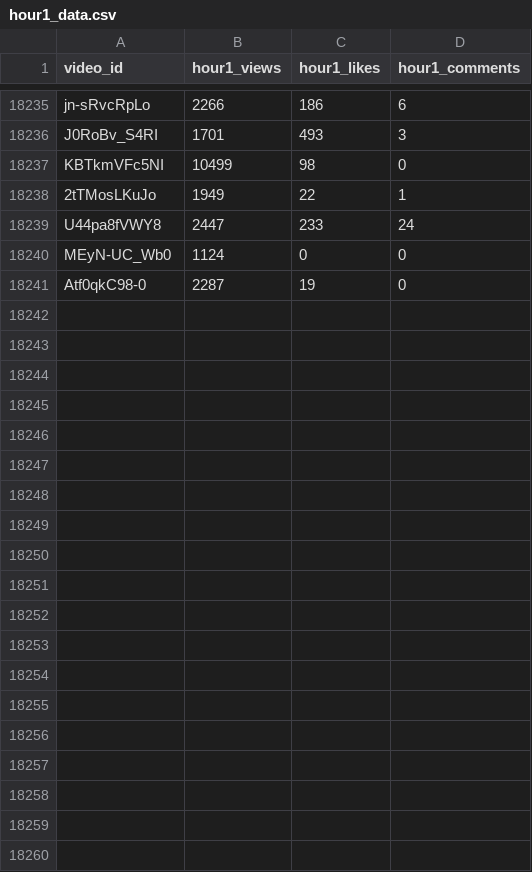
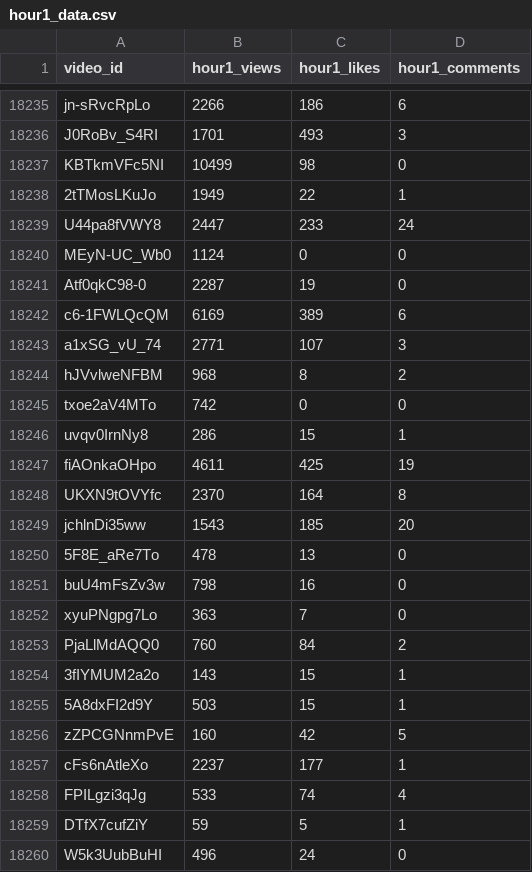
Before and after one commit to jaskiratkalra26/Youtube-Data-Extraction-Pipeline, a CSV file: hour1_data.csv, drawn as a sheet; only a part is shown, gaps mark what is left out; the diff names each change by its address in the sheet, - before the commit and + after, or states it on an @@ line.

```diff
--- a/hour1_data.csv
+++ b/hour1_data.csv
+row 18242: c6-1FWLQcQM | 6169 | 389 | 6
+row 18243: a1xSG_vU_74 | 2771 | 107 | 3
+row 18244: hJVvlweNFBM | 968 | 8 | 2
+row 18245: txoe2aV4MTo | 742 | 0 | 0
+row 18246: uvqv0IrnNy8 | 286 | 15 | 1
+row 18247: fiAOnkaOHpo | 4611 | 425 | 19
+row 18248: UKXN9tOVYfc | 2370 | 164 | 8
+row 18249: jchlnDi35ww | 1543 | 185 | 20
+row 18250: 5F8E_aRe7To | 478 | 13 | 0
+row 18251: buU4mFsZv3w | 798 | 16 | 0
+row 18252: xyuPNgpg7Lo | 363 | 7 | 0
+row 18253: PjaLlMdAQQ0 | 760 | 84 | 2
+row 18254: 3fIYMUM2a2o | 143 | 15 | 1
+row 18255: 5A8dxFI2d9Y | 503 | 15 | 1
+row 18256: zZPCGNnmPvE | 160 | 42 | 5
+row 18257: cFs6nAtleXo | 2237 | 177 | 1
+row 18258: FPILgzi3qJg | 533 | 74 | 4
+row 18259: DTfX7cufZiY | 59 | 5 | 1
+row 18260: W5k3UubBuHI | 496 | 24 | 0
```
Also changed, not shown: dataset.csv, final_data.csv, 1 other file.
